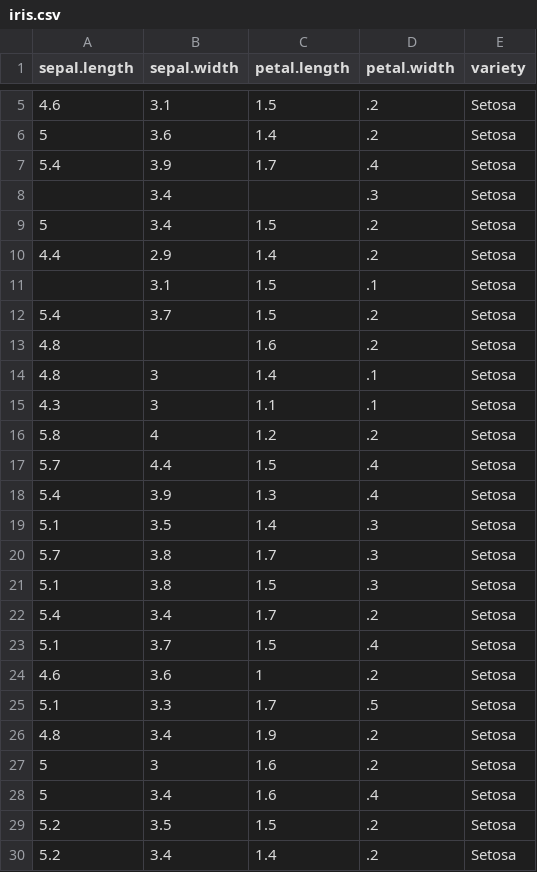
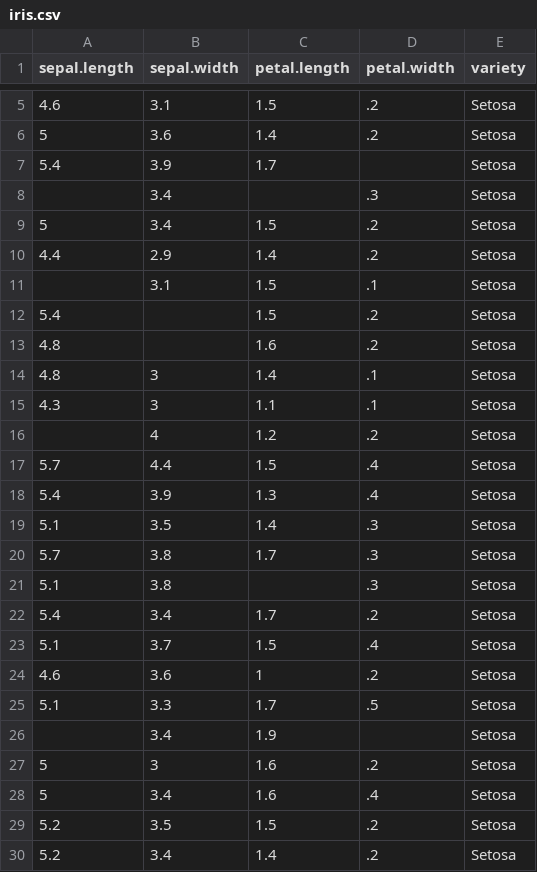
Before and after one commit to backhyunsug/python_workspace1, a CSV file: 데이터분석/data/iris.csv, drawn as a sheet; only a part is shown, gaps mark what is left out.

```diff
--- a/데이터분석/data/iris.csv
+++ b/데이터분석/data/iris.csv
@@ -6,3 +6,3 @@
 5,3.6,1.4,.2,"Setosa"
-5.4,3.9,1.7,.4,"Setosa"
+5.4,3.9,1.7,,"Setosa"
 ,3.4,,.3,"Setosa"
@@ -11,3 +11,3 @@
 ,3.1,1.5,.1,"Setosa"
-5.4,3.7,1.5,.2,"Setosa"
+5.4,,1.5,.2,"Setosa"
 4.8,,1.6,.2,"Setosa"
@@ -15,3 +15,3 @@
 4.3,3,1.1,.1,"Setosa"
-5.8,4,1.2,.2,"Setosa"
+,4,1.2,.2,"Setosa"
 5.7,4.4,1.5,.4,"Setosa"
@@ -20,3 +20,3 @@
 5.7,3.8,1.7,.3,"Setosa"
-5.1,3.8,1.5,.3,"Setosa"
+5.1,3.8,,.3,"Setosa"
 5.4,3.4,1.7,.2,"Setosa"
@@ -25,3 +25,3 @@
 5.1,3.3,1.7,.5,"Setosa"
-4.8,3.4,1.9,.2,"Setosa"
+,3.4,1.9,,"Setosa"
 5,3,1.6,.2,"Setosa"
```
Also changed, not shown: 1 other file.
